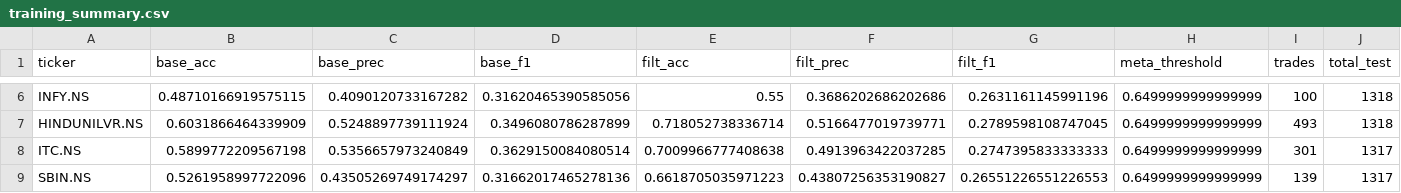
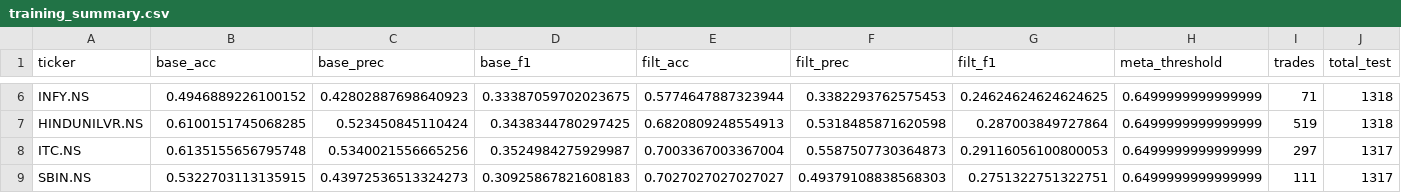
Before and after one commit to sxoham/STOCK-MARKET-TREND-ANALYZER, a CSV file: stock_models_optionB/training_summary.csv, drawn as a sheet; only a part is shown, gaps mark what is left out; the diff covers the shown part only; the diff names each change by its address in the sheet, - before the commit and + after, or states it on an @@ line.

```diff
--- a/stock_models_optionB/training_summary.csv
+++ b/stock_models_optionB/training_summary.csv
-B6 (base_acc): 0.48710166919575115
+B6 (base_acc): 0.4946889226100152
-C6 (base_prec): 0.4090120733167282
+C6 (base_prec): 0.42802887698640923
-D6 (base_f1): 0.31620465390585056
+D6 (base_f1): 0.33387059702023675
-E6 (filt_acc): 0.55
+E6 (filt_acc): 0.5774647887323944
-F6 (filt_prec): 0.3686202686202686
+F6 (filt_prec): 0.3382293762575453
-G6 (filt_f1): 0.2631161145991196
+G6 (filt_f1): 0.24624624624624625
-I6 (trades): 100
+I6 (trades): 71
-B7 (base_acc): 0.6031866464339909
+B7 (base_acc): 0.6100151745068285
-C7 (base_prec): 0.5248897739111924
+C7 (base_prec): 0.523450845110424
-D7 (base_f1): 0.3496080786287899
+D7 (base_f1): 0.3438344780297425
-E7 (filt_acc): 0.718052738336714
+E7 (filt_acc): 0.6820809248554913
-F7 (filt_prec): 0.5166477019739771
+F7 (filt_prec): 0.5318485871620598
-G7 (filt_f1): 0.2789598108747045
+G7 (filt_f1): 0.287003849727864
-I7 (trades): 493
+I7 (trades): 519
-B8 (base_acc): 0.5899772209567198
+B8 (base_acc): 0.6135155656795748
-C8 (base_prec): 0.5356657973240849
+C8 (base_prec): 0.5340021556665256
-D8 (base_f1): 0.3629150084080514
+D8 (base_f1): 0.3524984275929987
-E8 (filt_acc): 0.7009966777408638
+E8 (filt_acc): 0.7003367003367004
-F8 (filt_prec): 0.4913963422037285
+F8 (filt_prec): 0.5587507730364873
-G8 (filt_f1): 0.2747395833333333
+G8 (filt_f1): 0.29116056100800053
-I8 (trades): 301
+I8 (trades): 297
-B9 (base_acc): 0.5261958997722096
+B9 (base_acc): 0.5322703113135915
-C9 (base_prec): 0.43505269749174297
+C9 (base_prec): 0.43972536513324273
-D9 (base_f1): 0.31662017465278136
+D9 (base_f1): 0.30925867821608183
-E9 (filt_acc): 0.6618705035971223
+E9 (filt_acc): 0.7027027027027027
-F9 (filt_prec): 0.43807256353190827
+F9 (filt_prec): 0.49379108838568303
-G9 (filt_f1): 0.26551226551226553
+G9 (filt_f1): 0.2751322751322751
-I9 (trades): 139
+I9 (trades): 111
```
Also changed, not shown: 2 added rows and 100 edited cells elsewhere in this file, daily_sentiment.csv, 1 other file.
